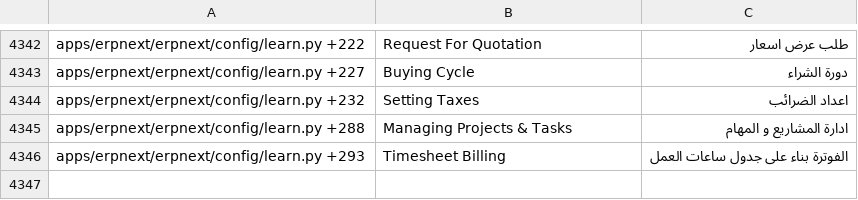
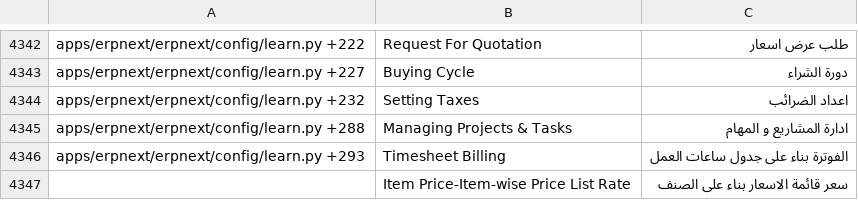
Before and after one commit to elba7r/system, a CSV file: erpnext/translations/ar.csv, drawn as a sheet; only a part is shown, gaps mark what is left out; the diff names each change by its address in the sheet, - before the commit and + after, or states it on an @@ line.

Commit message:
en-tr-fixing
/media/bassam/2088B53088B50576/Revalue/system/erpnext/translations/en.csv
/media/bassam/2088B53088B50576/Revalue/system/erpnext/translations/en-
US.csv

```diff
--- a/erpnext/translations/ar.csv
+++ b/erpnext/translations/ar.csv
+row 4347:  | Item Price-Item-wise Price List Rate | سعر قائمة الاسعار بناء على الصنف
```
Also changed, not shown: 2 other files.
